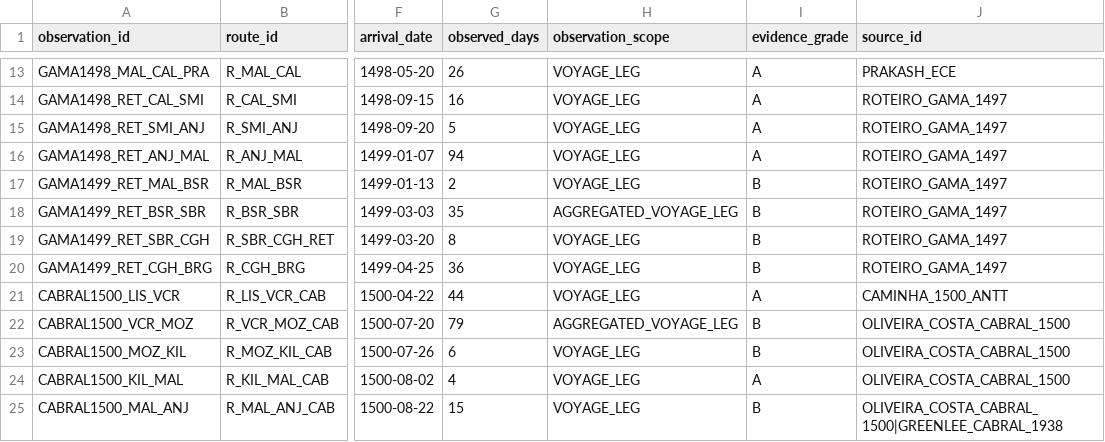
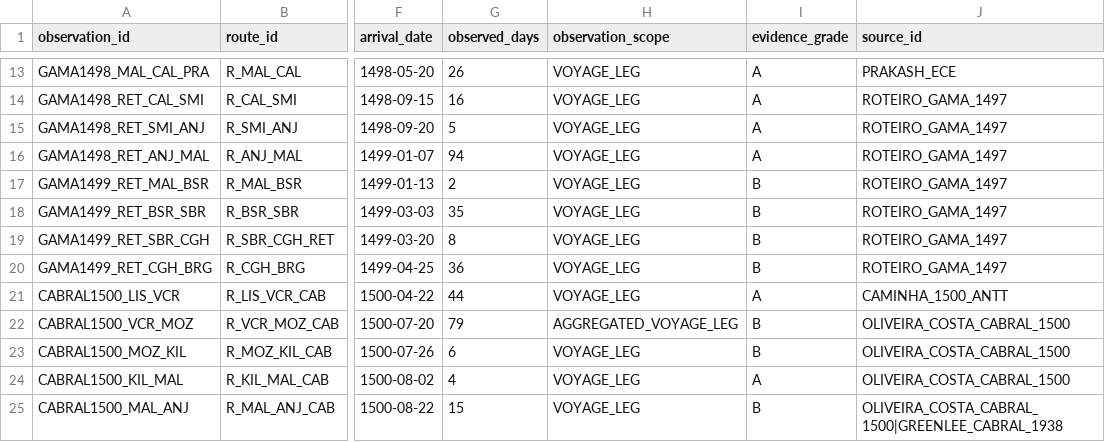
Before and after one commit to hilaliskandar/quintoimperio, a CSV file: data/voyage_observations.csv, drawn as a sheet; only a part is shown, gaps mark what is left out; the diff names each change by its address in the sheet, - before the commit and + after, or states it on an @@ line.

Commit message:
Restaurar escopo original da observação BSR SBR

```diff
--- a/data/voyage_observations.csv
+++ b/data/voyage_observations.csv
-H18 (observation_scope): AGGREGATED_VOYAGE_LEG
+H18 (observation_scope): VOYAGE_LEG
```
